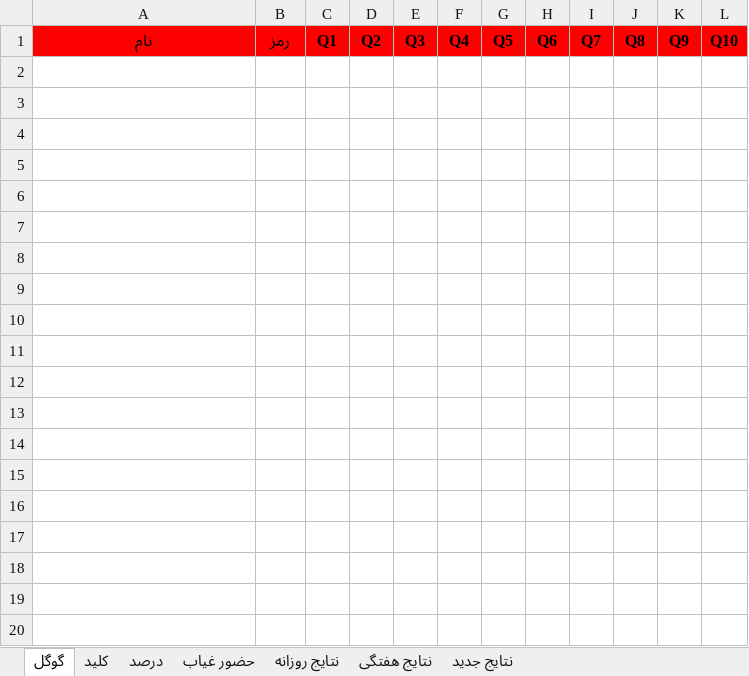
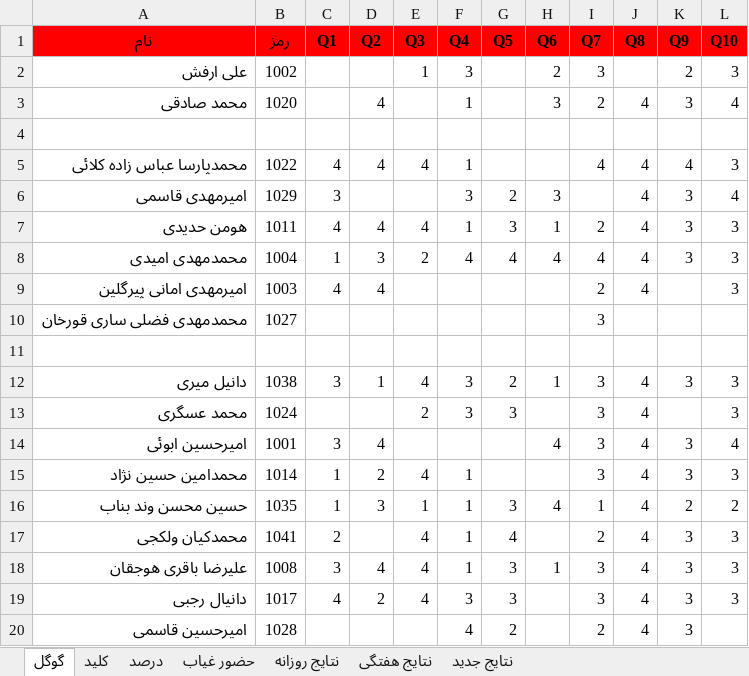
Before and after one commit to hengams/Quiz, an Excel workbook: week 5/علوم/Skale(V3.6).xlsx, sheet گوگل, drawn as a sheet; only a part is shown; values as stored, in another font and other column widths than the file's, no borders; the diff covers the shown part only; the diff names each change by its address in the sheet, - before the commit and + after, or states it on an @@ line.

```diff
--- a/week 5/علوم/Skale(V3.6).xlsx (sheet گوگل)
+++ b/week 5/علوم/Skale(V3.6).xlsx (sheet گوگل)
+row 2: علی ارفش | 1002 |  |  | 1 | 3 |  | 2 | 3 |  | 2 | 3
+row 3: محمد صادقی | 1020 |  | 4 |  | 1 |  | 3 | 2 | 4 | 3 | 4
+row 4: (empty)
+row 5: محمدپارسا عباس زاده کلائی | 1022 | 4 | 4 | 4 | 1 |  |  | 4 | 4 | 4 | 3
+row 6: امیرمهدی قاسمی | 1029 | 3 |  |  | 3 | 2 | 3 |  | 4 | 3 | 4
+row 7: هومن حدیدی | 1011 | 4 | 4 | 4 | 1 | 3 | 1 | 2 | 4 | 3 | 3
+row 8: محمدمهدی امیدی | 1004 | 1 | 3 | 2 | 4 | 4 | 4 | 4 | 4 | 3 | 3
+row 9: امیرمهدی امانی پیرگلین | 1003 | 4 | 4 |  |  |  |  | 2 | 4 |  | 3
+row 10: محمدمهدی فضلی ساری قورخان | 1027 |  |  |  |  |  |  | 3
+row 11: (empty)
+row 12: دانیل میری | 1038 | 3 | 1 | 4 | 3 | 2 | 1 | 3 | 4 | 3 | 3
+row 13: محمد عسگری | 1024 |  |  | 2 | 3 | 3 |  | 3 | 4 |  | 3
+row 14: امیرحسین ابوئی | 1001 | 3 | 4 |  |  |  | 4 | 3 | 4 | 3 | 4
+row 15: محمدامین حسین نژاد | 1014 | 1 | 2 | 4 | 1 |  |  | 3 | 4 | 3 | 3
+row 16: حسین محسن وند بناب | 1035 | 1 | 3 | 1 | 1 | 3 | 4 | 1 | 4 | 2 | 2
+row 17: محمدکیان ولکجی | 1041 | 2 |  | 4 | 1 | 4 |  | 2 | 4 | 3 | 3
+row 18: علیرضا باقری هوجقان | 1008 | 3 | 4 | 4 | 1 | 3 | 1 | 3 | 4 | 3 | 3
+row 19: دانیال رجبی | 1017 | 4 | 2 | 4 | 3 | 3 |  | 3 | 4 | 3 | 3
+row 20: امیرحسین قاسمی | 1028 |  |  |  | 4 | 2 |  | 2 | 4 | 3
```
Also changed, not shown: 21 added rows elsewhere in this sheet, sheet درصد, sheet نتایج جدید, sheet نتایج روزانه, sheet حضور غیاب, sheet نتایج هفتگی, formulas that keep their value, 2 other files.
